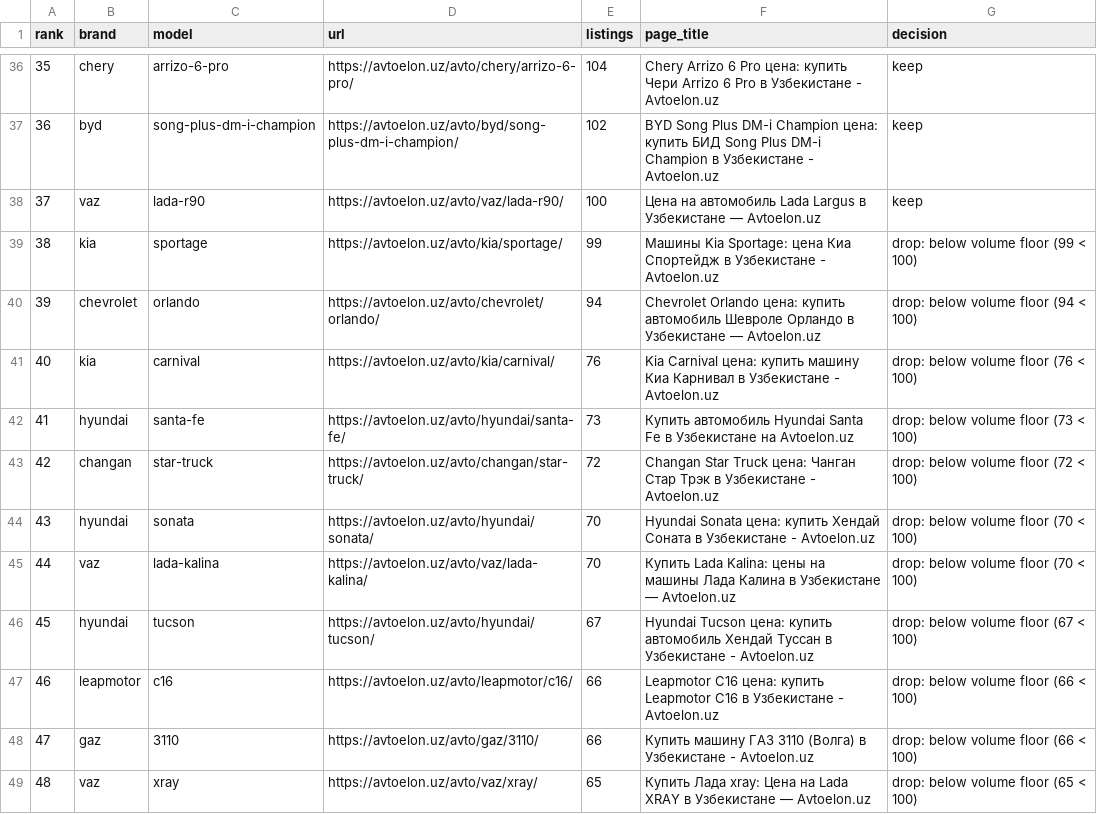
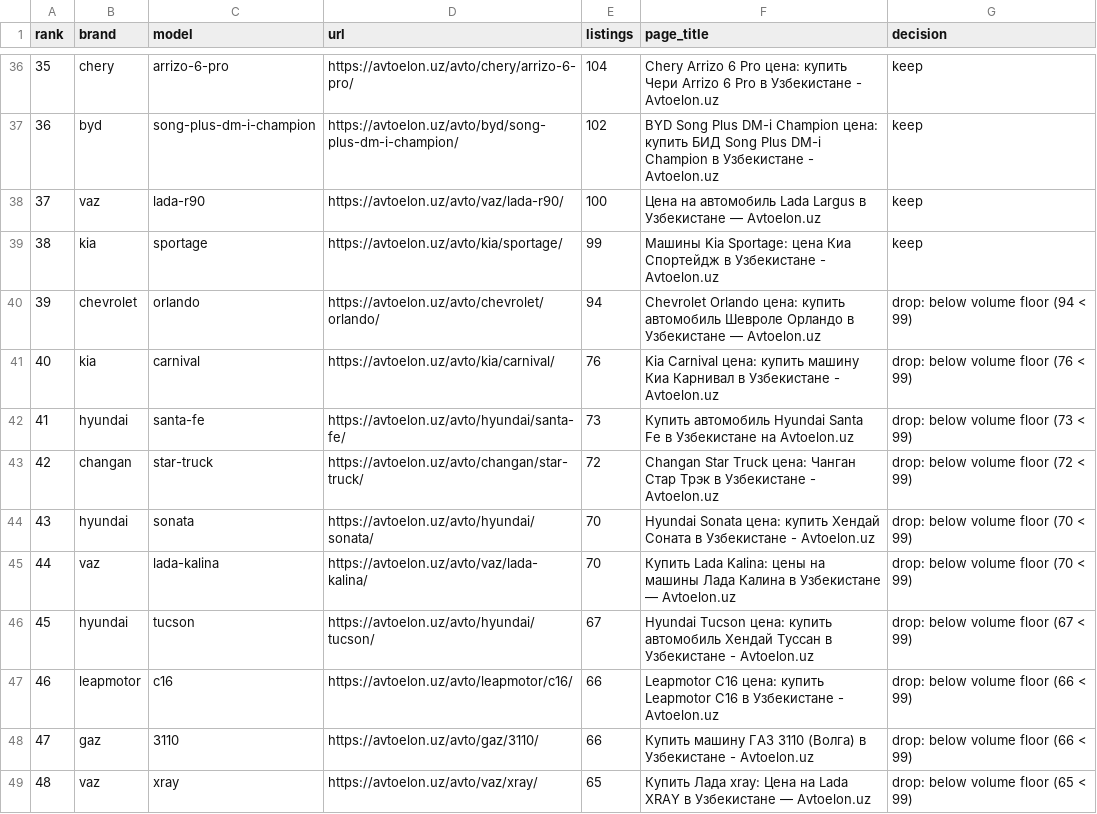
Before and after one commit to vrs17/AI-ML-Capstone-project, a CSV file: data/raw/curated_models.csv, drawn as a sheet; only a part is shown, gaps mark what is left out; the diff covers the shown part only.

```diff
--- a/data/raw/curated_models.csv
+++ b/data/raw/curated_models.csv
@@ -38,12 +38,12 @@ rank,brand,model,url,listings,page_title,decision
 37,vaz,lada-r90,https://avtoelon.uz/avto/vaz/lada-r90/,100,Цена на автомобиль Lada Largus в Узбекистане — Avtoelon.uz,keep
-38,kia,sportage,https://avtoelon.uz/avto/kia/sportage/,99,Машины Kia Sportage: цена Киа Спортейдж в Узбекистане - Avtoelon.uz,drop: below volume floor (99 < 100)
-39,chevrolet,orlando,https://avtoelon.uz/avto/chevrolet/orlando/,94,Chevrolet Orlando цена: купить автомобиль Шевроле Орландо в Узбекистане — Avtoelon.uz,drop: below volume floor (94 < 100)
-40,kia,carnival,https://avtoelon.uz/avto/kia/carnival/,76,Kia Carnival цена: купить машину Киа Карнивал в Узбекистане - Avtoelon.uz,drop: below volume floor (76 < 100)
-41,hyundai,santa-fe,https://avtoelon.uz/avto/hyundai/santa-fe/,73,Купить автомобиль Hyundai Santa Fe в Узбекистане на Avtoelon.uz,drop: below volume floor (73 < 100)
-42,changan,star-truck,https://avtoelon.uz/avto/changan/star-truck/,72,Changan Star Truck цена: Чанган Стар Трэк в Узбекистане - Avtoelon.uz,drop: below volume floor (72 < 100)
-43,hyundai,sonata,https://avtoelon.uz/avto/hyundai/sonata/,70,Hyundai Sonata цена: купить Хендай Соната в Узбекистане - Avtoelon.uz,drop: below volume floor (70 < 100)
-44,vaz,lada-kalina,https://avtoelon.uz/avto/vaz/lada-kalina/,70,Купить Lada Kalina: цены на машины Лада Калина в Узбекистане — Avtoelon.uz,drop: below volume floor (70 < 100)
-45,hyundai,tucson,https://avtoelon.uz/avto/hyundai/tucson/,67,Hyundai Tucson цена: купить автомобиль Хендай Туссан в Узбекистане - Avtoelon.uz,drop: below volume floor (67 < 100)
-46,leapmotor,c16,https://avtoelon.uz/avto/leapmotor/c16/,66,Leapmotor C16 цена: купить Leapmotor C16 в Узбекистане - Avtoelon.uz,drop: below volume floor (66 < 100)
-47,gaz,3110,https://avtoelon.uz/avto/gaz/3110/,66,Купить машину ГАЗ 3110 (Волга) в Узбекистане - Avtoelon.uz,drop: below volume floor (66 < 100)
-48,vaz,xray,https://avtoelon.uz/avto/vaz/xray/,65,Купить Лада xray: Цена на Lada XRAY в Узбекистане — Avtoelon.uz,drop: below volume floor (65 < 100)
+38,kia,sportage,https://avtoelon.uz/avto/kia/sportage/,99,Машины Kia Sportage: цена Киа Спортейдж в Узбекистане - Avtoelon.uz,keep
+39,chevrolet,orlando,https://avtoelon.uz/avto/chevrolet/orlando/,94,Chevrolet Orlando цена: купить автомобиль Шевроле Орландо в Узбекистане — Avtoelon.uz,drop: below volume floor (94 < 99)
+40,kia,carnival,https://avtoelon.uz/avto/kia/carnival/,76,Kia Carnival цена: купить машину Киа Карнивал в Узбекистане - Avtoelon.uz,drop: below volume floor (76 < 99)
+41,hyundai,santa-fe,https://avtoelon.uz/avto/hyundai/santa-fe/,73,Купить автомобиль Hyundai Santa Fe в Узбекистане на Avtoelon.uz,drop: below volume floor (73 < 99)
+42,changan,star-truck,https://avtoelon.uz/avto/changan/star-truck/,72,Changan Star Truck цена: Чанган Стар Трэк в Узбекистане - Avtoelon.uz,drop: below volume floor (72 < 99)
+43,hyundai,sonata,https://avtoelon.uz/avto/hyundai/sonata/,70,Hyundai Sonata цена: купить Хендай Соната в Узбекистане - Avtoelon.uz,drop: below volume floor (70 < 99)
+44,vaz,lada-kalina,https://avtoelon.uz/avto/vaz/lada-kalina/,70,Купить Lada Kalina: цены на машины Лада Калина в Узбекистане — Avtoelon.uz,drop: below volume floor (70 < 99)
+45,hyundai,tucson,https://avtoelon.uz/avto/hyundai/tucson/,67,Hyundai Tucson цена: купить автомобиль Хендай Туссан в Узбекистане - Avtoelon.uz,drop: below volume floor (67 < 99)
+46,leapmotor,c16,https://avtoelon.uz/avto/leapmotor/c16/,66,Leapmotor C16 цена: купить Leapmotor C16 в Узбекистане - Avtoelon.uz,drop: below volume floor (66 < 99)
+47,gaz,3110,https://avtoelon.uz/avto/gaz/3110/,66,Купить машину ГАЗ 3110 (Волга) в Узбекистане - Avtoelon.uz,drop: below volume floor (66 < 99)
+48,vaz,xray,https://avtoelon.uz/avto/vaz/xray/,65,Купить Лада xray: Цена на Lada XRAY в Узбекистане — Avtoelon.uz,drop: below volume floor (65 < 99)
```
Also changed, not shown: 12 edited cells elsewhere in this file, 1 other file.
